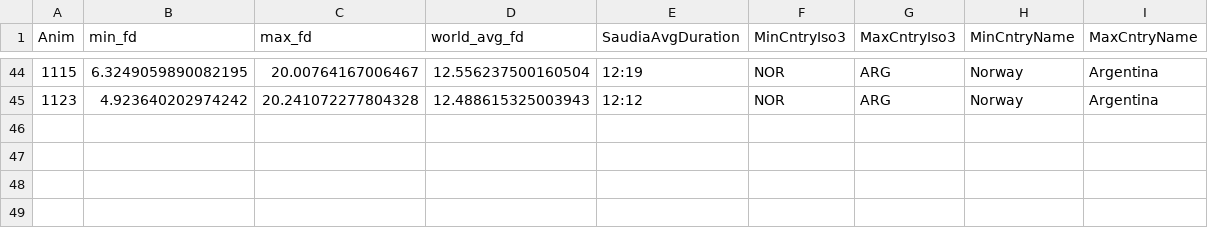
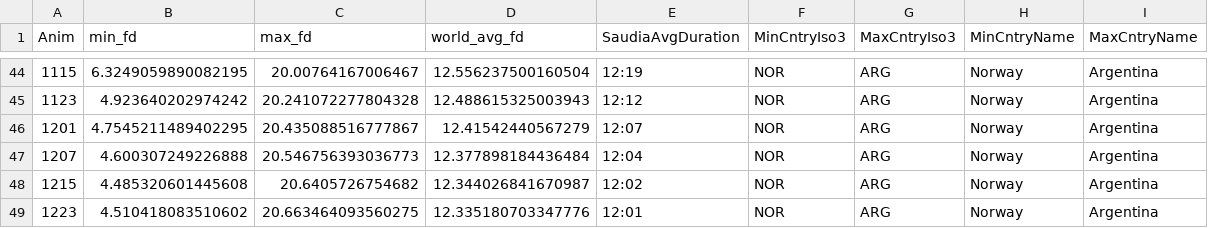
Before and after one commit to drnesr/PrayerTimesStudies, a CSV file: Datasets/QuarterlyPeaks.csv, drawn as a sheet; only a part is shown, gaps mark what is left out; the diff names each change by its address in the sheet, - before the commit and + after, or states it on an @@ line.

```diff
--- a/Datasets/QuarterlyPeaks.csv
+++ b/Datasets/QuarterlyPeaks.csv
+row 46: 1201 | 4.7545211489402295 | 20.435088516777867 | 12.41542440567279 | 12:07 | NOR | ARG | Norway | Argentina
+row 47: 1207 | 4.600307249226888 | 20.546756393036773 | 12.377898184436484 | 12:04 | NOR | ARG | Norway | Argentina
+row 48: 1215 | 4.485320601445608 | 20.6405726754682 | 12.344026841670987 | 12:02 | NOR | ARG | Norway | Argentina
+row 49: 1223 | 4.510418083510602 | 20.663464093560275 | 12.335180703347776 | 12:01 | NOR | ARG | Norway | Argentina
```
Also changed, not shown: Datasets/FinalSummaryMakkah.csv, 4 other files.
